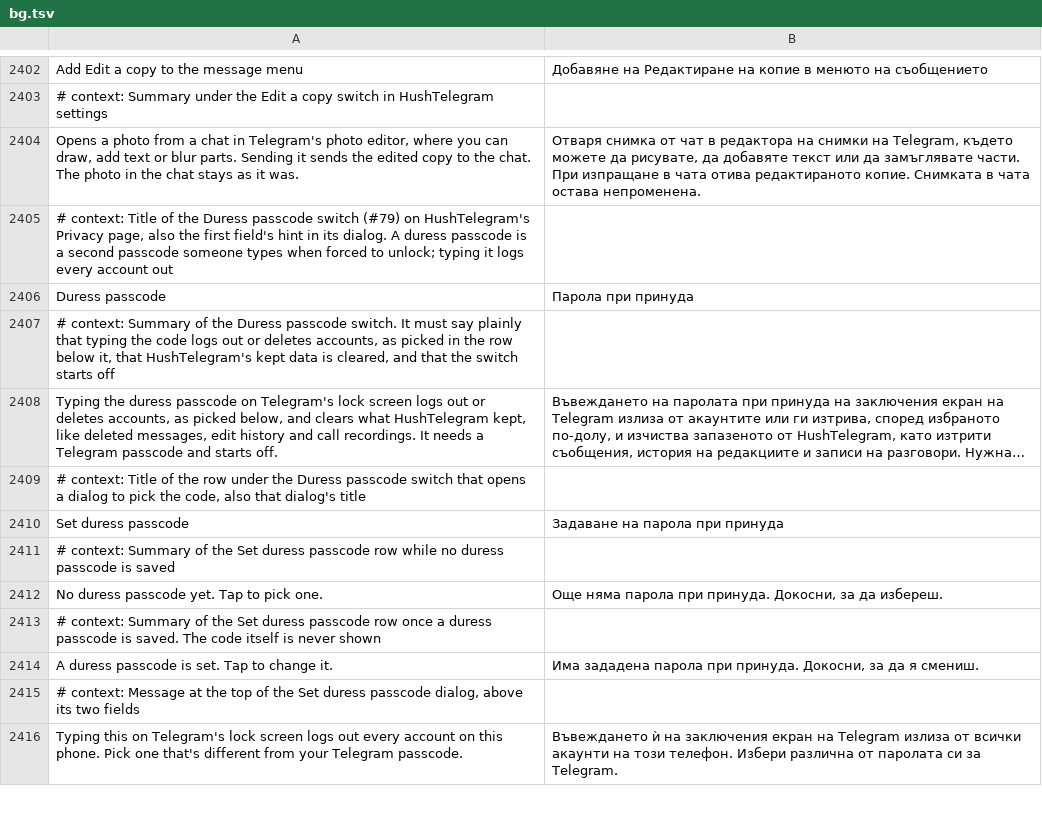
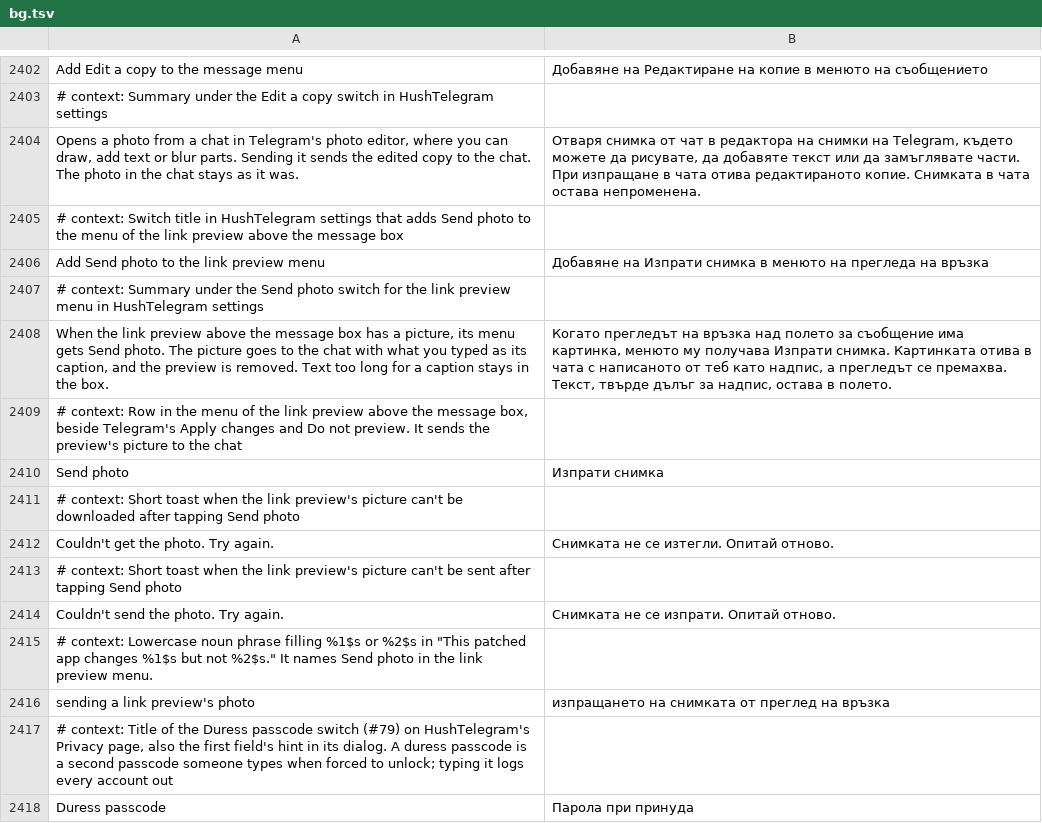
Before and after one commit to SysAdminDoc/HushTelegram, a TSV file: extensions/shared/library/src/main/l10n/bg.tsv, drawn as a sheet; only a part is shown, gaps mark what is left out; the shorter side is filled out with more unchanged rows; long unchanged cells end in ….

Commit message:
feat(messagemenu): add Send photo to the link preview menu
The options for a link preview in the message box can move the preview
or change its size, but there's no way to send its picture on its own.

The new switch, off by default and part of Add Repeat to the message
menu, puts Send photo between Apply changes and Remove preview when the
preview has a photo. The picture is downloaded if it isn't on the phone
yet and goes out as a normal photo with the draft's reply. What's typed
becomes the caption when it fits, otherwise it stays in the box. The
preview is removed afterwards. Secret chats, the scheduled screen and
editing a message don't get the row, and a menu shaped another way
leaves only this row out.

Refs #101

```diff
--- a/extensions/shared/library/src/main/l10n/bg.tsv
+++ b/extensions/shared/library/src/main/l10n/bg.tsv
@@ -2404,2 +2404,14 @@ Add Edit a copy to the message menu	Добавяне на Редактиране
 Opens a photo from a chat in Telegram's photo editor, where you can draw, add text or blur parts. Sending it sends the edited copy to the chat. The photo in the chat stays as it was.	Отваря снимка от чат в редактора на снимки на Telegram, където можете да рисувате, да добавяте текст или да замъглявате части. При изпращане в чата отива редактираното копие. Снимката в чата остава непроменена.
+# context: Switch title in HushTelegram settings that adds Send photo to the menu of the link preview above the message box
+Add Send photo to the link preview menu	Добавяне на Изпрати снимка в менюто на прегледа на връзка
+# context: Summary under the Send photo switch for the link preview menu in HushTelegram settings
+When the link preview above the message box has a picture, its menu gets Send photo. The picture goes to the chat with what you typed as its caption, and the preview is removed. Text too long for a caption stays in the box.	Когато прегледът на връзка над полето за съобщение има картинка, менюто му получава Изпрати снимка. Картинката отива в чата с написаното от теб като надпис, а прегледът се премахва. Текст, твърде дълъг за надпис, остава в полето.
+# context: Row in the menu of the link preview above the message box, beside Telegram's Apply changes and Do not preview. It sends the preview's picture to the chat
+Send photo	Изпрати снимка
+# context: Short toast when the link preview's picture can't be downloaded after tapping Send photo
+Couldn't get the photo. Try again.	Снимката не се изтегли. Опитай отново.
+# context: Short toast when the link preview's picture can't be sent after tapping Send photo
+Couldn't send the photo. Try again.	Снимката не се изпрати. Опитай отново.
+# context: Lowercase noun phrase filling %1$s or %2$s in "This patched app changes %1$s but not %2$s." It names Send photo in the link preview menu.
+sending a link preview's photo	изпращането на снимката от преглед на връзка
 # context: Title of the Duress passcode switch (#79) on HushTelegram's Privacy page, also the first field's hint in its dialog. A duress passcode is a second passcode someone types when forced to unlock; typing it logs every account out
```
Also changed, not shown: extensions/shared/library/src/main/l10n/de.tsv, extensions/shared/library/src/main/l10n/es.tsv, 22 other files.
